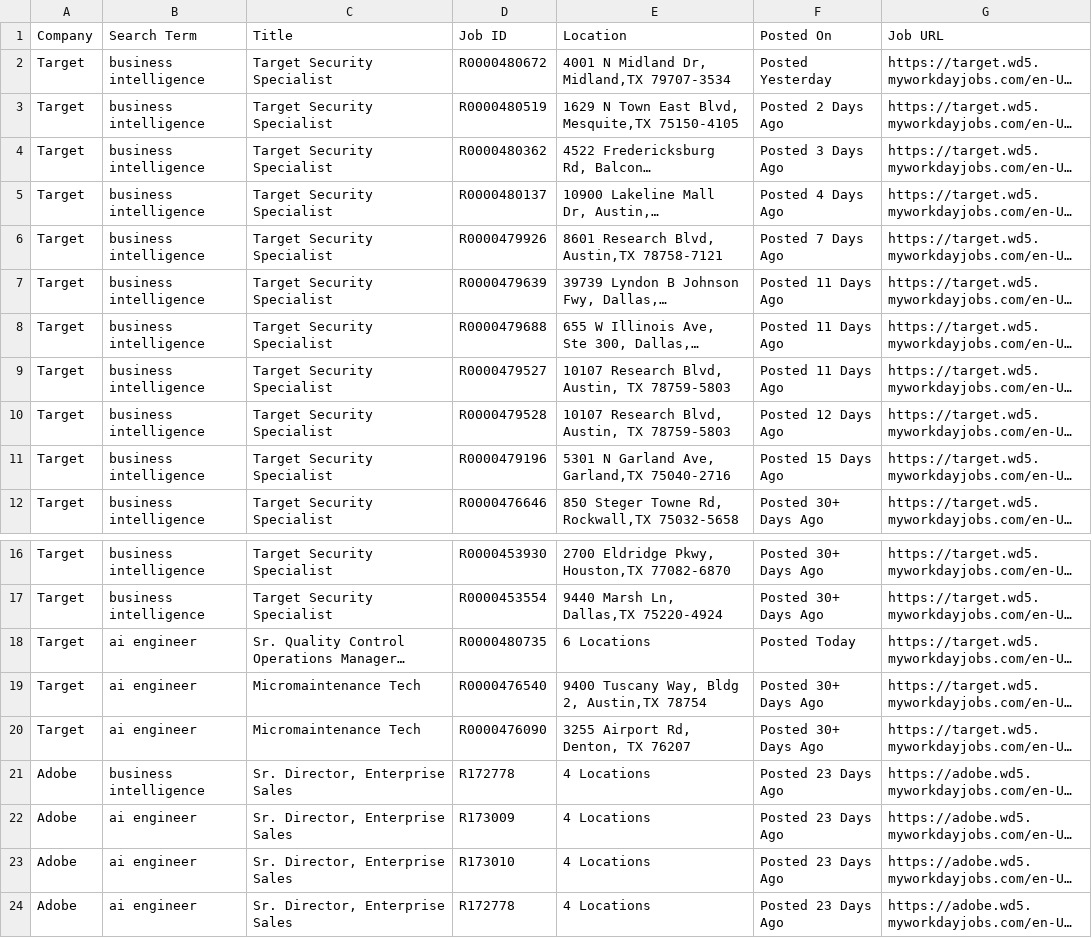
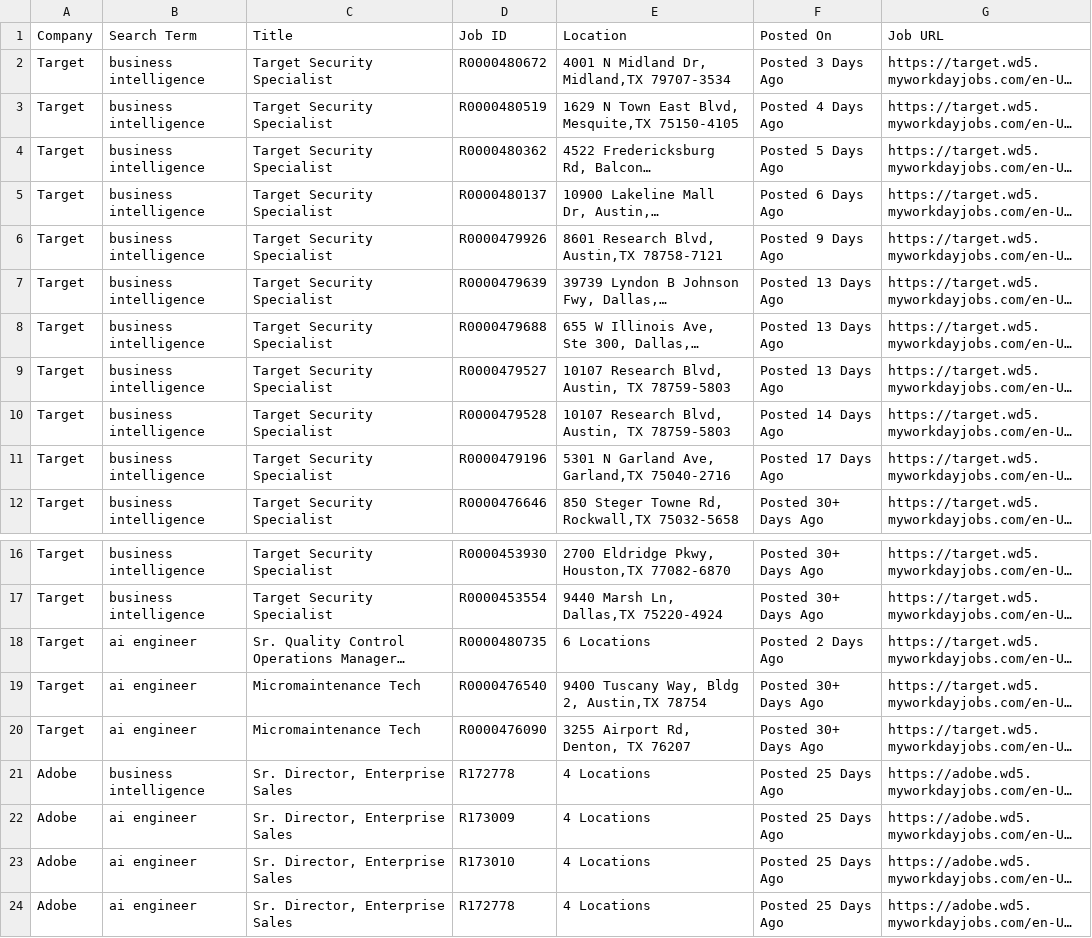
Before and after one commit to melbydick/BUSA521-Capstone, a CSV file: all_jobs.csv, drawn as a sheet; only a part is shown, gaps mark what is left out; long unchanged cells end in …; the diff names each change by its address in the sheet, - before the commit and + after, or states it on an @@ line.

```diff
--- a/all_jobs.csv
+++ b/all_jobs.csv
-F2 (Posted On): Posted Yesterday
+F2 (Posted On): Posted 3 Days Ago
-F3 (Posted On): Posted 2 Days Ago
+F3 (Posted On): Posted 4 Days Ago
-F4 (Posted On): Posted 3 Days Ago
+F4 (Posted On): Posted 5 Days Ago
-F5 (Posted On): Posted 4 Days Ago
+F5 (Posted On): Posted 6 Days Ago
-F6 (Posted On): Posted 7 Days Ago
+F6 (Posted On): Posted 9 Days Ago
-F7:F9 (Posted On): Posted 11 Days Ago
+F7:F9 (Posted On): Posted 13 Days Ago
-F10 (Posted On): Posted 12 Days Ago
+F10 (Posted On): Posted 14 Days Ago
-F11 (Posted On): Posted 15 Days Ago
+F11 (Posted On): Posted 17 Days Ago
-F18 (Posted On): Posted Today
+F18 (Posted On): Posted 2 Days Ago
-F21:F24 (Posted On): Posted 23 Days Ago
+F21:F24 (Posted On): Posted 25 Days Ago
```
